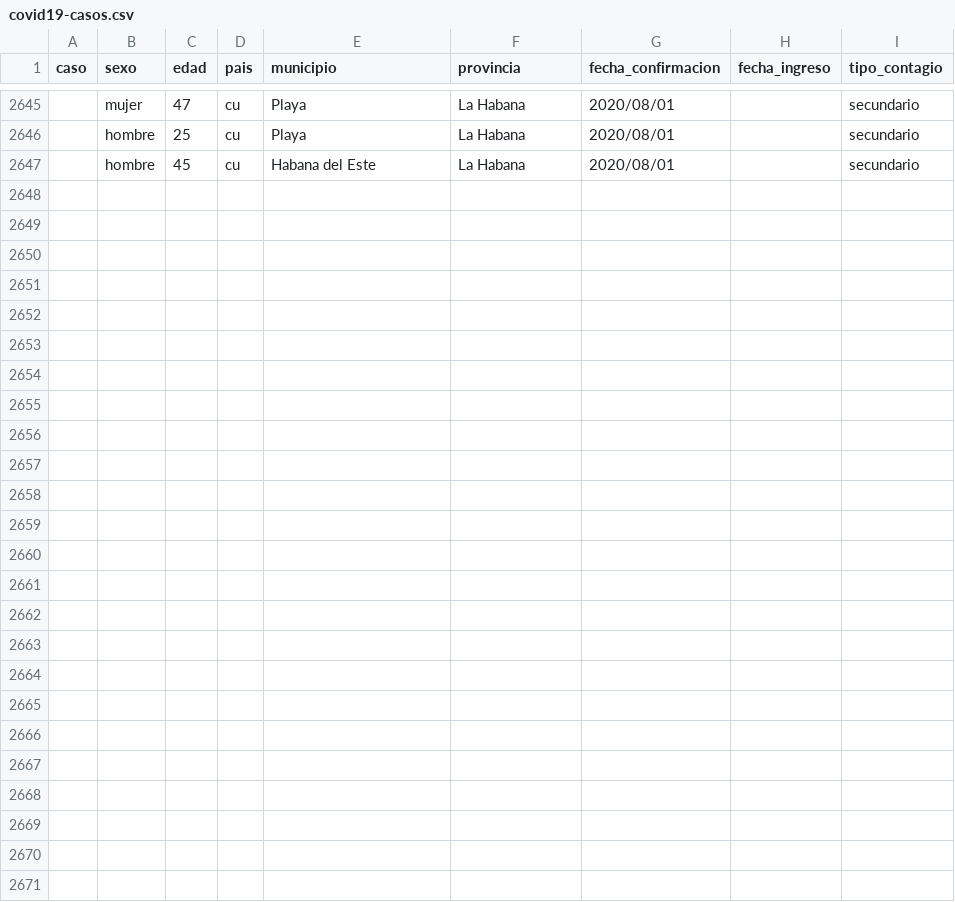
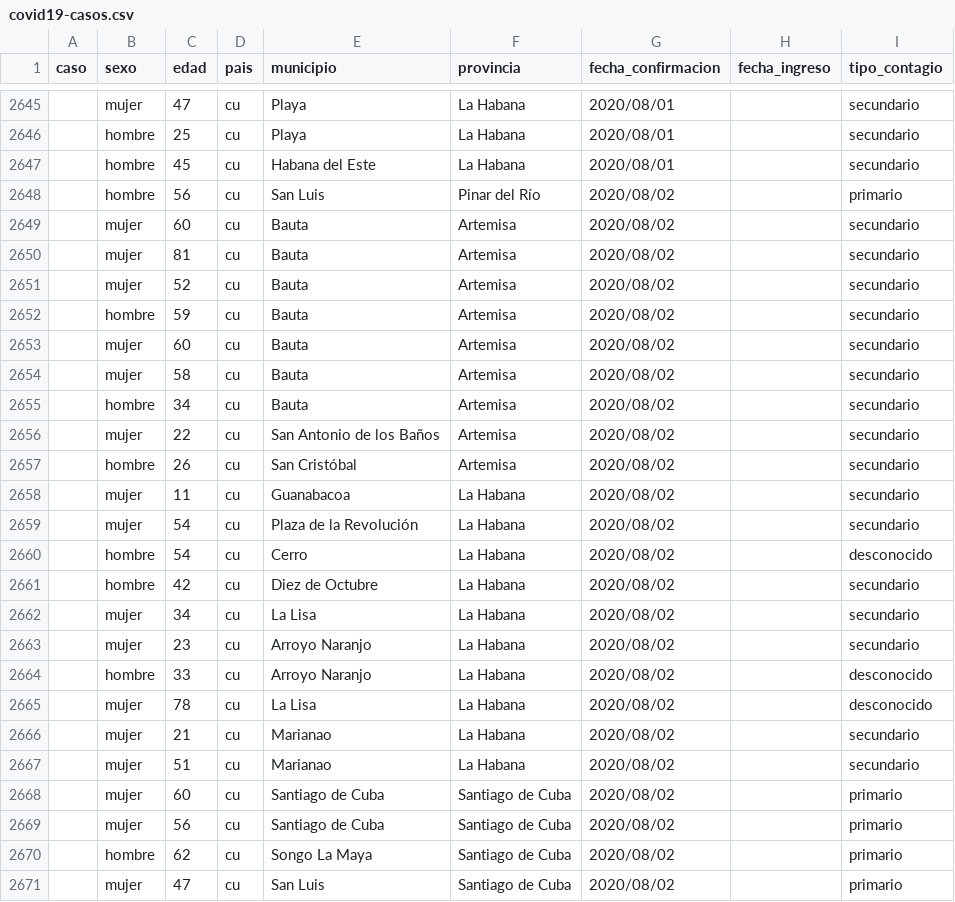
Before and after one commit to covid19cubadata/covid19cubadata.github.io, a CSV file: data/covid19-casos.csv, drawn as a sheet; only a part is shown, gaps mark what is left out.

Commit message:
Update countries data

```diff
--- a/data/covid19-casos.csv
+++ b/data/covid19-casos.csv
@@ -2647 +2647,25 @@ caso,sexo,edad,pais,municipio,provincia,fecha_confirmacion,fecha_ingreso,tipo_co
 ,hombre,45,cu,Habana del Este,La Habana,2020/08/01,,secundario
+,hombre,56,cu,San Luis,Pinar del Río,2020/08/02,,primario
+,mujer,60,cu,Bauta,Artemisa,2020/08/02,,secundario
+,mujer,81,cu,Bauta,Artemisa,2020/08/02,,secundario
+,mujer,52,cu,Bauta,Artemisa,2020/08/02,,secundario
+,hombre,59,cu,Bauta,Artemisa,2020/08/02,,secundario
+,mujer,60,cu,Bauta,Artemisa,2020/08/02,,secundario
+,mujer,58,cu,Bauta,Artemisa,2020/08/02,,secundario
+,hombre,34,cu,Bauta,Artemisa,2020/08/02,,secundario
+,mujer,22,cu,San Antonio de los Baños,Artemisa,2020/08/02,,secundario
+,hombre,26,cu,San Cristóbal,Artemisa,2020/08/02,,secundario
+,mujer,11,cu,Guanabacoa,La Habana,2020/08/02,,secundario
+,mujer,54,cu,Plaza de la Revolución,La Habana,2020/08/02,,secundario
+,hombre,54,cu,Cerro,La Habana,2020/08/02,,desconocido
+,hombre,42,cu,Diez de Octubre,La Habana,2020/08/02,,secundario
+,mujer,34,cu,La Lisa,La Habana,2020/08/02,,secundario
+,mujer,23,cu,Arroyo Naranjo,La Habana,2020/08/02,,secundario
+,hombre,33,cu,Arroyo Naranjo,La Habana,2020/08/02,,desconocido
+,mujer,78,cu,La Lisa,La Habana,2020/08/02,,desconocido
+,mujer,21,cu,Marianao,La Habana,2020/08/02,,secundario
+,mujer,51,cu,Marianao,La Habana,2020/08/02,,secundario
+,mujer,60,cu,Santiago de Cuba,Santiago de Cuba,2020/08/02,,primario
+,mujer,56,cu,Santiago de Cuba,Santiago de Cuba,2020/08/02,,primario
+,hombre,62,cu,Songo La Maya,Santiago de Cuba,2020/08/02,,primario
+,mujer,47,cu,San Luis,Santiago de Cuba,2020/08/02,,primario
```
Also changed, not shown: 2 other files.
